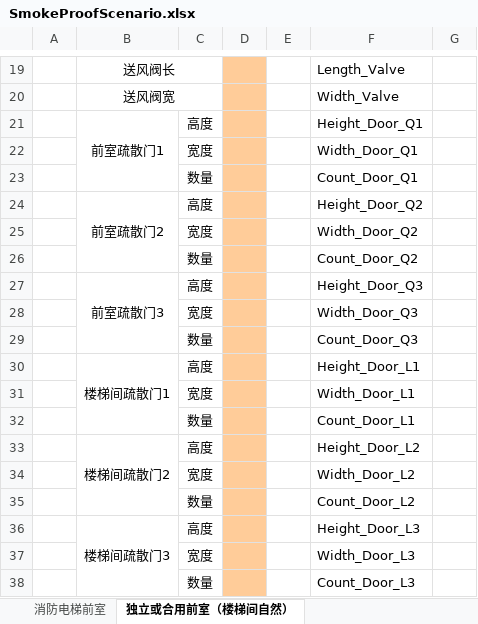
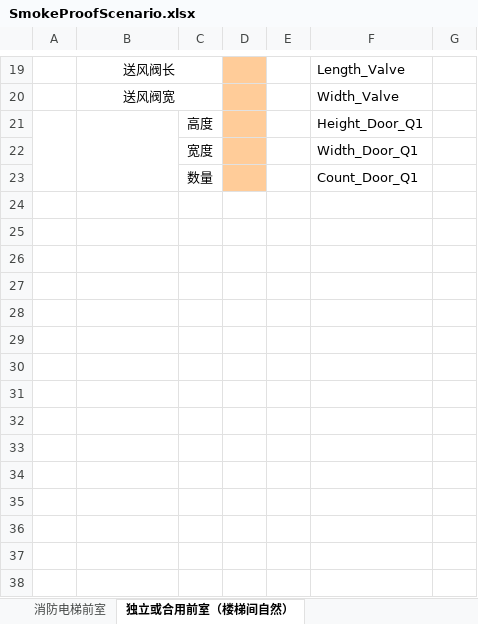
Before and after one commit to SBESIRC/ExpressTools, an Excel workbook: AutoLoader/Contents/Support/DesignData/SmokeProofScenario.xlsx, sheet 独立或合用前室（楼梯间自然）, drawn as a sheet; only a part is shown, gaps mark what is left out; values as stored, in another font and other column widths than the file's, no borders; the diff names each change by its address in the sheet, - before the commit and + after, or states it on an @@ line.

```diff
--- a/AutoLoader/Contents/Support/DesignData/SmokeProofScenario.xlsx (sheet 独立或合用前室（楼梯间自然）)
+++ b/AutoLoader/Contents/Support/DesignData/SmokeProofScenario.xlsx (sheet 独立或合用前室（楼梯间自然）)
+A21:A23 merged
-B21: 前室疏散门1
+B21: (empty)
-row 24:  | 前室疏散门2 | 高度 |  |  | Height_Door_Q2
-row 25:  |  | 宽度 |  |  | Width_Door_Q2
-row 26:  |  | 数量 |  |  | Count_Door_Q2
-row 27:  | 前室疏散门3 | 高度 |  |  | Height_Door_Q3
-row 28:  |  | 宽度 |  |  | Width_Door_Q3
-row 29:  |  | 数量 |  |  | Count_Door_Q3
-row 30:  | 楼梯间疏散门1 | 高度 |  |  | Height_Door_L1
-row 31:  |  | 宽度 |  |  | Width_Door_L1
-row 32:  |  | 数量 |  |  | Count_Door_L1
-row 33:  | 楼梯间疏散门2 | 高度 |  |  | Height_Door_L2
-row 34:  |  | 宽度 |  |  | Width_Door_L2
-row 35:  |  | 数量 |  |  | Count_Door_L2
-row 36:  | 楼梯间疏散门3 | 高度 |  |  | Height_Door_L3
-row 37:  |  | 宽度 |  |  | Width_Door_L3
-row 38:  |  | 数量 |  |  | Count_Door_L3
```
Also changed, not shown: sheet 楼梯间（前室送风）, sheet 楼梯间（前室不送风）, sheet 消防电梯前室, sheet 独立或合用前室（楼梯间送风）, sheet 避难走道前室.
